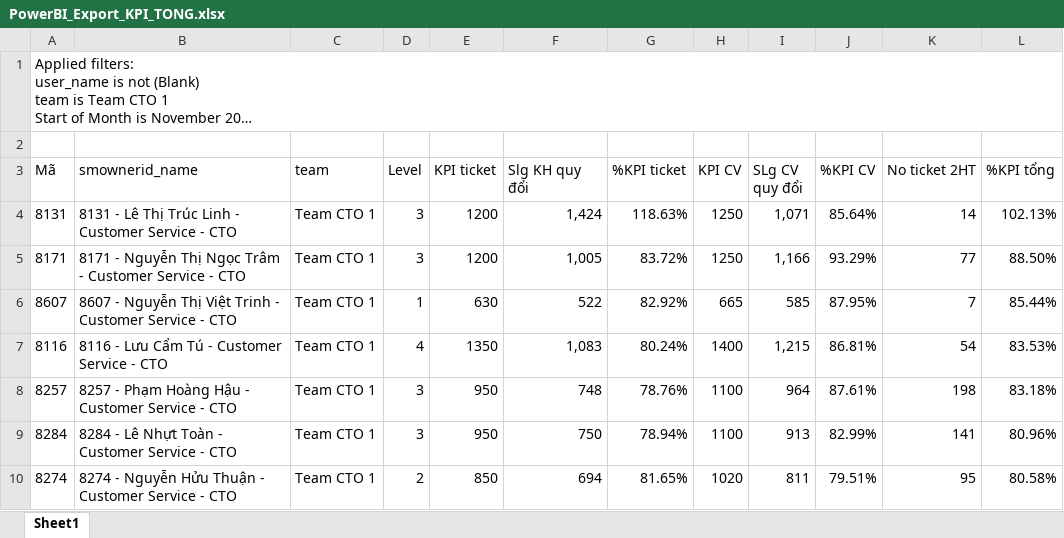
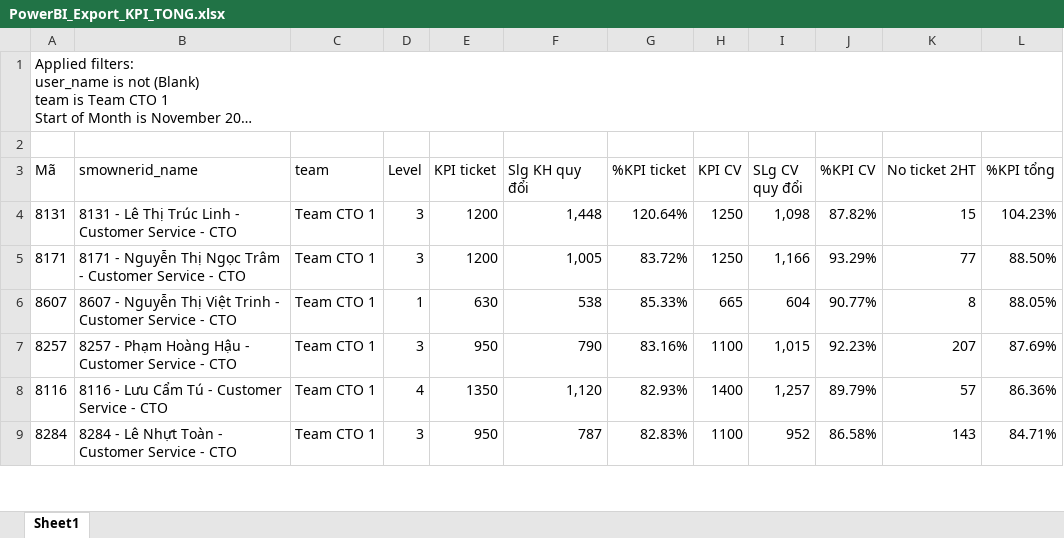
Before and after one commit to nquoc/kpicto, an Excel workbook: PowerBI_Export_KPI_TONG.xlsx, sheet Sheet1, drawn as a sheet; only a part is shown; long unchanged cells end in …; values as stored, in another font and other column widths than the file's, no borders; table styles not drawn; removed rows and columns are numbered as before the commit, all else as after; the diff covers the shown part only; the diff names each change by its address in the sheet, - before the commit and + after, or states it on an @@ line.

```diff
--- a/PowerBI_Export_KPI_TONG.xlsx (sheet Sheet1)
+++ b/PowerBI_Export_KPI_TONG.xlsx (sheet Sheet1)
-F4 (Slg KH quy đổi): 1,424
+F4 (Slg KH quy đổi): 1,448
-G4 (%KPI ticket): 118.63%
+G4 (%KPI ticket): 120.64%
-I4 (SLg CV quy đổi): 1,071
+I4 (SLg CV quy đổi): 1,098
-J4 (%KPI CV): 85.64%
+J4 (%KPI CV): 87.82%
-K4 (No ticket 2HT): 14
+K4 (No ticket 2HT): 15
-L4 (%KPI tổng): 102.13%
+L4 (%KPI tổng): 104.23%
-F6 (Slg KH quy đổi): 522
+F6 (Slg KH quy đổi): 538
-G6 (%KPI ticket): 82.92%
+G6 (%KPI ticket): 85.33%
-I6 (SLg CV quy đổi): 585
+I6 (SLg CV quy đổi): 604
-J6 (%KPI CV): 87.95%
+J6 (%KPI CV): 90.77%
-K6 (No ticket 2HT): 7
+K6 (No ticket 2HT): 8
-L6 (%KPI tổng): 85.44%
+L6 (%KPI tổng): 88.05%
-row 7: 8116 | 8116 - Lưu Cẩm Tú - Customer Service - CTO | Team CTO 1 | 4 | 1350 | 1,083 | 80.24% | 1400 | 1,215 | 86.81% | 54 | 83.53%
-F7 (Slg KH quy đổi): 748
+F7 (Slg KH quy đổi): 790
-G7 (%KPI ticket): 78.76%
+G7 (%KPI ticket): 83.16%
-I7 (SLg CV quy đổi): 964
+I7 (SLg CV quy đổi): 1,015
-J7 (%KPI CV): 87.61%
+J7 (%KPI CV): 92.23%
-K7 (No ticket 2HT): 198
+K7 (No ticket 2HT): 207
-L7 (%KPI tổng): 83.18%
+L7 (%KPI tổng): 87.69%
+row 8: 8116 | 8116 - Lưu Cẩm Tú - Customer Service - CTO | Team CTO 1 | 4 | 1350 | 1,120 | 82.93% | 1400 | 1,257 | 89.79% | 57 | 86.36%
-F9 (Slg KH quy đổi): 750
+F9 (Slg KH quy đổi): 787
-G9 (%KPI ticket): 78.94%
+G9 (%KPI ticket): 82.83%
-I9 (SLg CV quy đổi): 913
+I9 (SLg CV quy đổi): 952
-J9 (%KPI CV): 82.99%
+J9 (%KPI CV): 86.58%
-K9 (No ticket 2HT): 141
+K9 (No ticket 2HT): 143
-L9 (%KPI tổng): 80.96%
+L9 (%KPI tổng): 84.71%
-row 10: 8274 | 8274 - Nguyễn Hửu Thuận - Customer Service - CTO | Team CTO 1 | 2 | 850 | 694 | 81.65% | 1020 | 811 | 79.51% | 95 | 80.58%
```
Also changed, not shown: 1 added row and 29 edited cells elsewhere in this sheet, PowerBI_Export_HS_CA_TRUC.xlsx, 2 other files.
